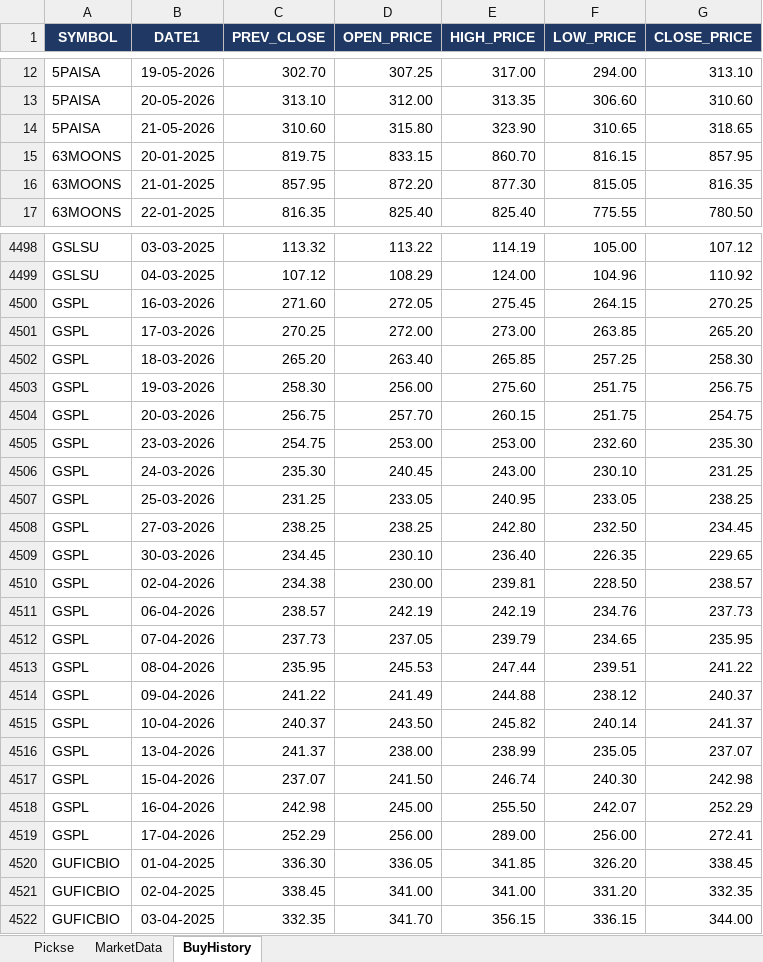
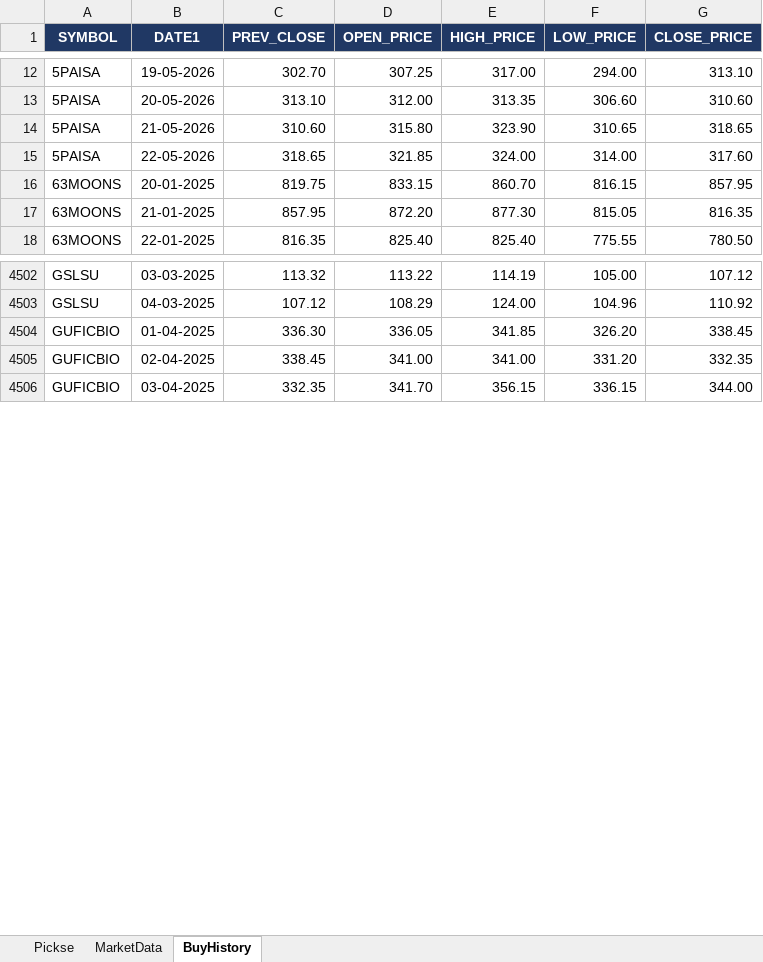
Before and after one commit to spurandhar0/nse-btst-dashboard, an Excel workbook: latest_quickrun.xlsx, sheet BuyHistory, drawn as a sheet; only a part is shown, gaps mark what is left out; values as stored, in another font and other column widths than the file's, no borders; removed rows and columns are numbered as before the commit, all else as after; the diff covers the shown part only; the diff names each change by its address in the sheet, - before the commit and + after, or states it on an @@ line.

```diff
--- a/latest_quickrun.xlsx (sheet BuyHistory)
+++ b/latest_quickrun.xlsx (sheet BuyHistory)
+row 15: 5PAISA | 22-05-2026 | 318.65 | 321.85 | 324.00 | 314.00 | 317.60
-row 4500: GSPL | 16-03-2026 | 271.60 | 272.05 | 275.45 | 264.15 | 270.25
-row 4501: GSPL | 17-03-2026 | 270.25 | 272.00 | 273.00 | 263.85 | 265.20
-row 4502: GSPL | 18-03-2026 | 265.20 | 263.40 | 265.85 | 257.25 | 258.30
-row 4503: GSPL | 19-03-2026 | 258.30 | 256.00 | 275.60 | 251.75 | 256.75
-row 4504: GSPL | 20-03-2026 | 256.75 | 257.70 | 260.15 | 251.75 | 254.75
-row 4505: GSPL | 23-03-2026 | 254.75 | 253.00 | 253.00 | 232.60 | 235.30
-row 4506: GSPL | 24-03-2026 | 235.30 | 240.45 | 243.00 | 230.10 | 231.25
-row 4507: GSPL | 25-03-2026 | 231.25 | 233.05 | 240.95 | 233.05 | 238.25
-row 4508: GSPL | 27-03-2026 | 238.25 | 238.25 | 242.80 | 232.50 | 234.45
-row 4509: GSPL | 30-03-2026 | 234.45 | 230.10 | 236.40 | 226.35 | 229.65
-row 4510: GSPL | 02-04-2026 | 234.38 | 230.00 | 239.81 | 228.50 | 238.57
-row 4511: GSPL | 06-04-2026 | 238.57 | 242.19 | 242.19 | 234.76 | 237.73
-row 4512: GSPL | 07-04-2026 | 237.73 | 237.05 | 239.79 | 234.65 | 235.95
-row 4513: GSPL | 08-04-2026 | 235.95 | 245.53 | 247.44 | 239.51 | 241.22
-row 4514: GSPL | 09-04-2026 | 241.22 | 241.49 | 244.88 | 238.12 | 240.37
-row 4515: GSPL | 10-04-2026 | 240.37 | 243.50 | 245.82 | 240.14 | 241.37
-row 4516: GSPL | 13-04-2026 | 241.37 | 238.00 | 238.99 | 235.05 | 237.07
-row 4517: GSPL | 15-04-2026 | 237.07 | 241.50 | 246.74 | 240.30 | 242.98
-row 4518: GSPL | 16-04-2026 | 242.98 | 245.00 | 255.50 | 242.07 | 252.29
-row 4519: GSPL | 17-04-2026 | 252.29 | 256.00 | 289.00 | 256.00 | 272.41
```
Also changed, not shown: 46 added rows and 44 removed rows elsewhere in this sheet, sheet Pickse, sheet MarketData, 2 other files.
